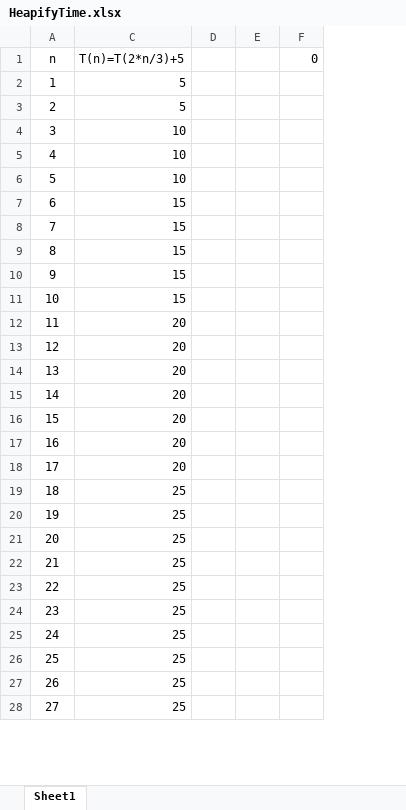
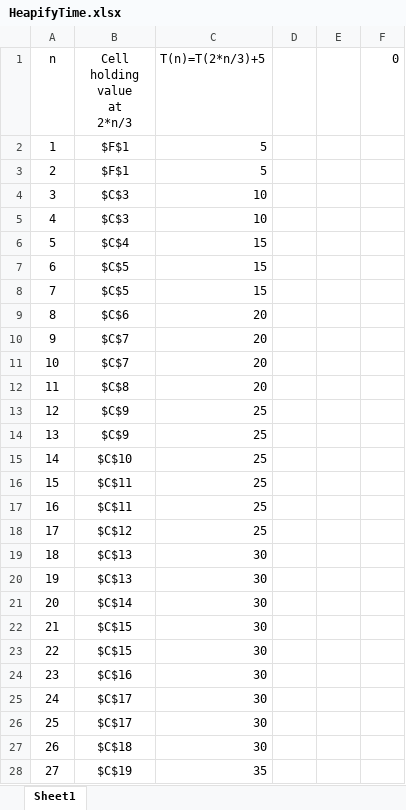
Before and after one commit to vihardesu/CSE-247, an Excel workbook: lecture/lecture4/HeapifyTime.xlsx, sheet Sheet1, drawn as a sheet; only a part is shown; values as stored, in another font and other column widths than the file's, no borders; charts and pictures not drawn; the diff covers the shown part only; the diff names each change by its address in the sheet, - before the commit and + after, or states it on an @@ line.

Commit message:
off by one error

```diff
--- a/lecture/lecture4/HeapifyTime.xlsx (sheet Sheet1)
+++ b/lecture/lecture4/HeapifyTime.xlsx (sheet Sheet1)
@@ column B (Cell holding value at 2*n/3) unhidden, rows 2-28: $F$1 | $F$1 | $C$3 | $C$3 | $C$4 | $C$5 | $C$5 | $C$6 | $C$7 | $C$7 | $C$8 | $C$9 | $C$9 | $C$10 | $C$11 | $C$11 | $C$12 | $C$13 | $C$13 | $C$14 | $C$15 | $C$15 | $C$16 | $C$17 | $C$17 | $C$18 | $C$19 @@
-C6 (T(n)=T(2*n/3)+5): 10
+C6 (T(n)=T(2*n/3)+5): 15
-C9:C11 (T(n)=T(2*n/3)+5): 15
+C9:C11 (T(n)=T(2*n/3)+5): 20
-C13:C18 (T(n)=T(2*n/3)+5): 20
+C13:C18 (T(n)=T(2*n/3)+5): 25
-C19:C27 (T(n)=T(2*n/3)+5): 25
+C19:C27 (T(n)=T(2*n/3)+5): 30
-C28 (T(n)=T(2*n/3)+5): 25
+C28 (T(n)=T(2*n/3)+5): 35
```
Also changed, not shown: 472 edited cells elsewhere in this sheet, hidden cells, charts or pictures.
